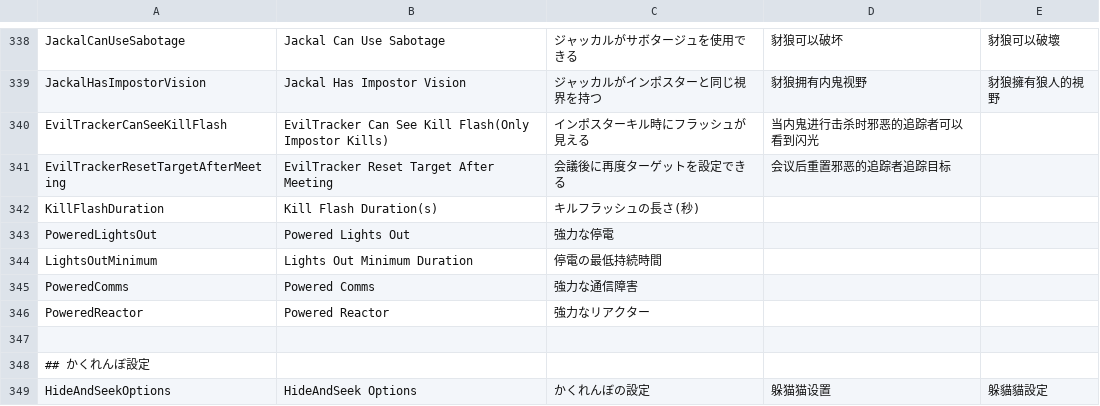
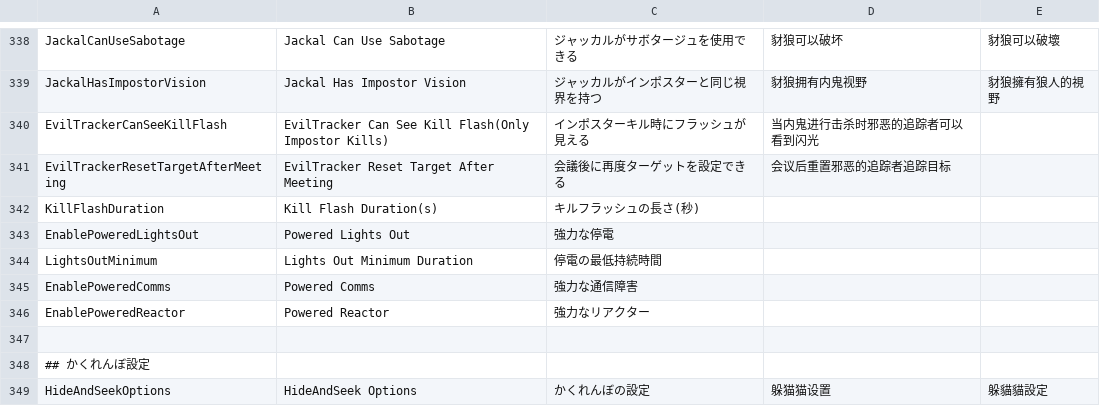
Before and after one commit to Masami4711/TownOfHost, a CSV file: Resources/string.csv, drawn as a sheet; only a part is shown, gaps mark what is left out.

```diff
--- a/Resources/string.csv
+++ b/Resources/string.csv
@@ -342,6 +342,6 @@ EvilTrackerResetTargetAfterMeeting,EvilTracker Reset Target After Meeting,会議
 KillFlashDuration,Kill Flash Duration(s),キルフラッシュの長さ(秒)
-PoweredLightsOut,Powered Lights Out,強力な停電
+EnablePoweredLightsOut,Powered Lights Out,強力な停電
 LightsOutMinimum,Lights Out Minimum Duration,停電の最低持続時間
-PoweredComms,Powered Comms,強力な通信障害
-PoweredReactor,Powered Reactor,強力なリアクター
+EnablePoweredComms,Powered Comms,強力な通信障害
+EnablePoweredReactor,Powered Reactor,強力なリアクター
 
```
Also changed, not shown: 1 other file.
